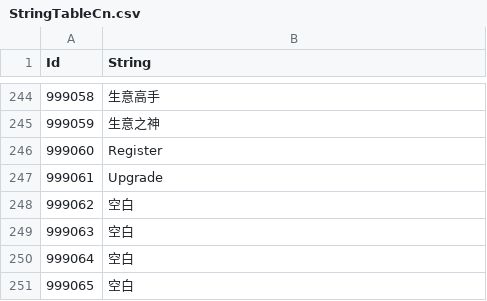
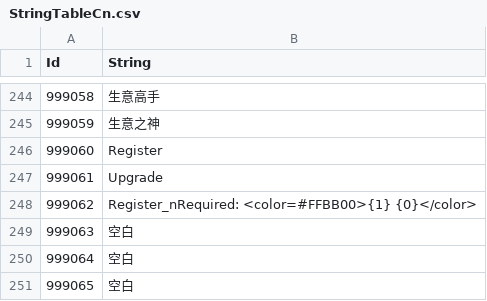
Before and after one commit to Thirdwave03/Unity_MiniTP_LoM, a CSV file: Assets/Resources/Tables/StringTableCn.csv, drawn as a sheet; only a part is shown, gaps mark what is left out.

```diff
--- a/Assets/Resources/Tables/StringTableCn.csv
+++ b/Assets/Resources/Tables/StringTableCn.csv
@@ -247,3 +247,3 @@
 999061,Upgrade
-999062,空白
+999062,Register_nRequired: <color=#FFBB00>{1} {0}</color>
 999063,空白
```
Also changed, not shown: Assets/Resources/Tables/StringTableEn.csv, Assets/Resources/Tables/StringTableJp.csv, 24 other files.
